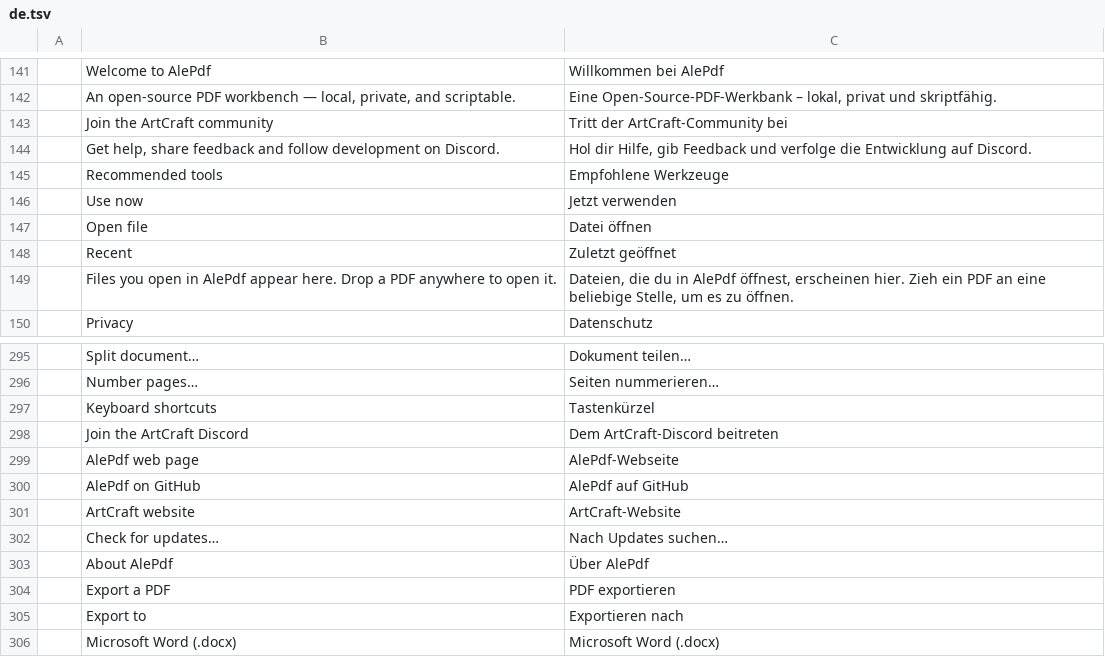
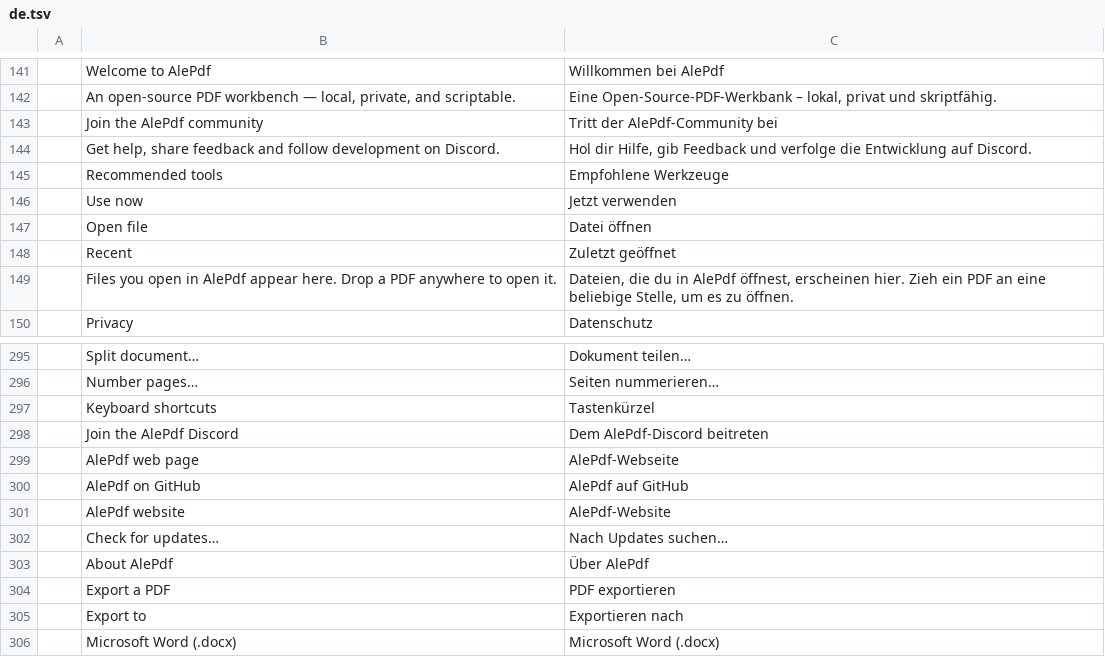
Before and after one commit to themanoftalent/alepdf, a TSV file: crates/ui-egui/src/i18n/de.tsv, drawn as a sheet; only a part is shown, gaps mark what is left out; removed rows and columns are numbered as before the commit, all else as after; the diff names each change by its address in the sheet, - before the commit and + after, or states it on an @@ line.

```diff
--- a/crates/ui-egui/src/i18n/de.tsv
+++ b/crates/ui-egui/src/i18n/de.tsv
-row 143:  | Join the ArtCraft community | Tritt der ArtCraft-Community bei
+row 143:  | Join the AlePdf community | Tritt der AlePdf-Community bei
-row 298:  | Join the ArtCraft Discord | Dem ArtCraft-Discord beitreten
+row 298:  | Join the AlePdf Discord | Dem AlePdf-Discord beitreten
-row 301:  | ArtCraft website | ArtCraft-Website
+row 301:  | AlePdf website | AlePdf-Website
```
Also changed, not shown: crates/ui-egui/src/i18n/ar.tsv, crates/ui-egui/src/i18n/bg.tsv, 55 other files.
